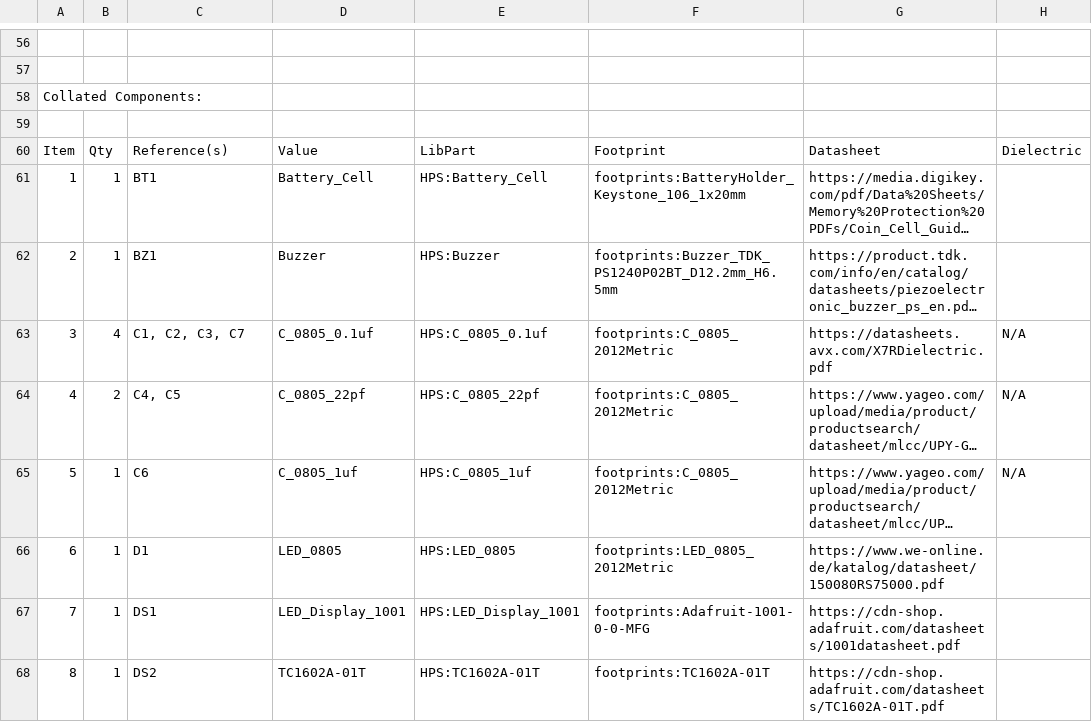
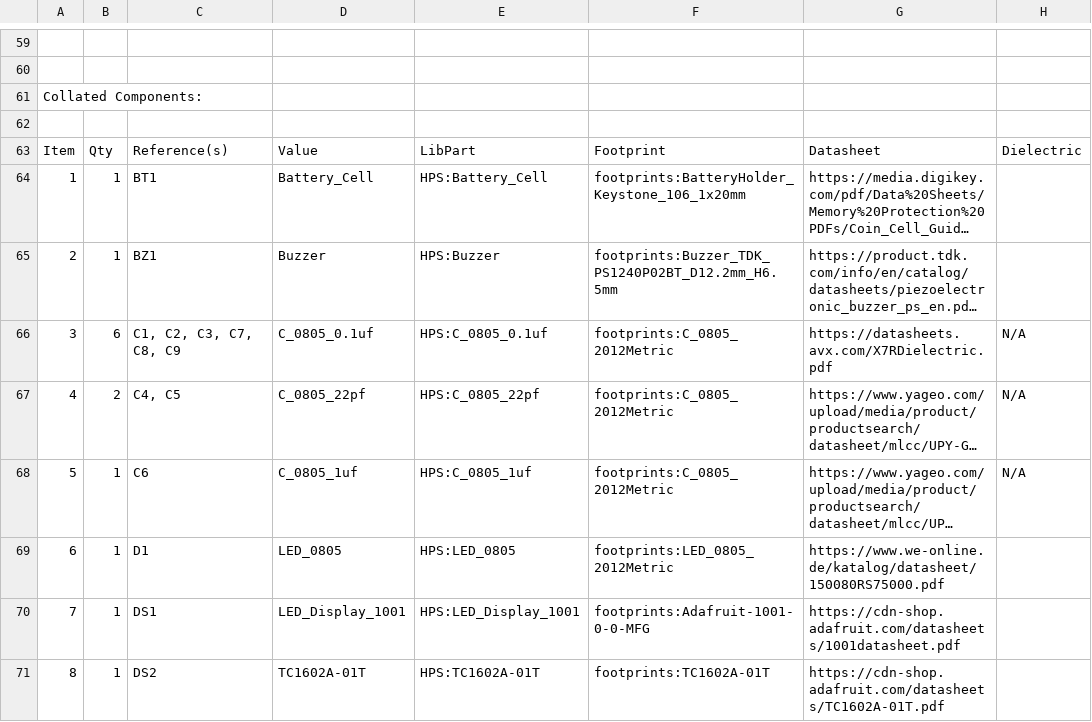
Before and after one commit to hps-marisol/mmolina-clock, a CSV file: Gitclock/Gitclock.csv, drawn as a sheet; only a part is shown, gaps mark what is left out; long unchanged cells end in …; addresses are those after the commit; the diff covers the shown part only; the diff names each change by its address in the sheet, - before the commit and + after, or states it on an @@ line.

```diff
--- a/Gitclock/Gitclock.csv
+++ b/Gitclock/Gitclock.csv
-B66: 4
+B66: 6
-C66: C1, C2, C3, C7
+C66: C1, C2, C3, C7, C8, C9
```
Also changed, not shown: 5 added rows, 30 edited cells and row numbers in column A elsewhere in this file, 10 other files.
